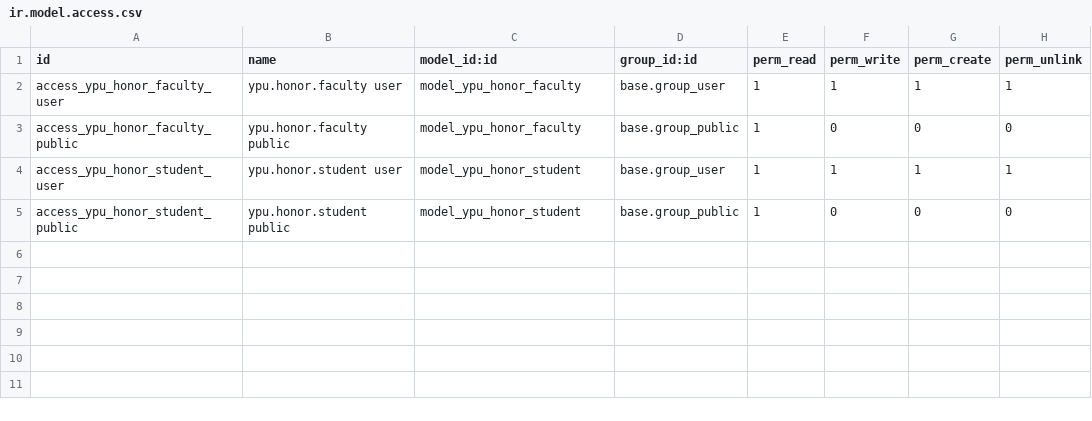
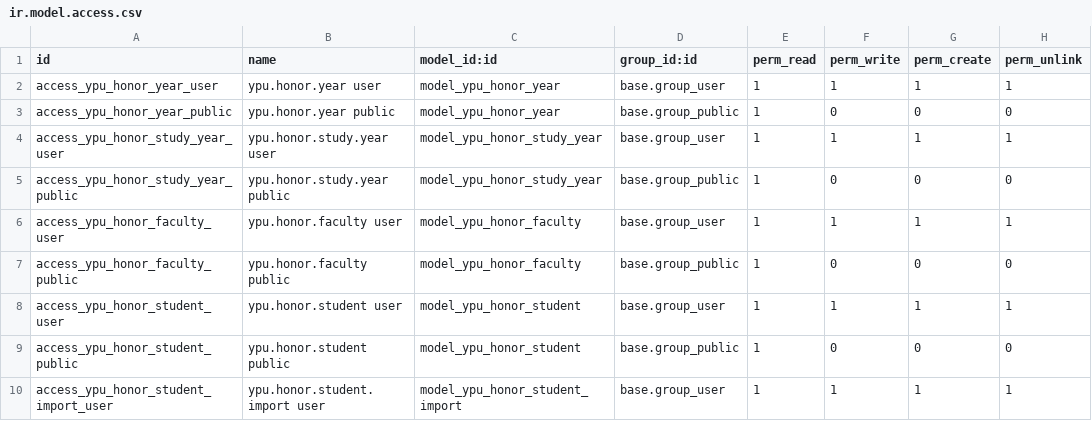
Before and after one commit to Mahmoud-Allouh/project-YPU, a CSV file: ypu_honor_students/security/ir.model.access.csv, drawn as a sheet.

Commit message:
feat: finalize honor students and teachers snippet improvements

```diff
--- a/ypu_honor_students/security/ir.model.access.csv
+++ b/ypu_honor_students/security/ir.model.access.csv
@@ -1,2 +1,6 @@
 id,name,model_id:id,group_id:id,perm_read,perm_write,perm_create,perm_unlink
+access_ypu_honor_year_user,ypu.honor.year user,model_ypu_honor_year,base.group_user,1,1,1,1
+access_ypu_honor_year_public,ypu.honor.year public,model_ypu_honor_year,base.group_public,1,0,0,0
+access_ypu_honor_study_year_user,ypu.honor.study.year user,model_ypu_honor_study_year,base.group_user,1,1,1,1
+access_ypu_honor_study_year_public,ypu.honor.study.year public,model_ypu_honor_study_year,base.group_public,1,0,0,0
 access_ypu_honor_faculty_user,ypu.honor.faculty user,model_ypu_honor_faculty,base.group_user,1,1,1,1
@@ -5 +9,2 @@ access_ypu_honor_student_user,ypu.honor.student user,model_ypu_honor_student,bas
 access_ypu_honor_student_public,ypu.honor.student public,model_ypu_honor_student,base.group_public,1,0,0,0
+access_ypu_honor_student_import_user,ypu.honor.student.import user,model_ypu_honor_student_import,base.group_user,1,1,1,1
```
Also changed, not shown: 23 other files.
